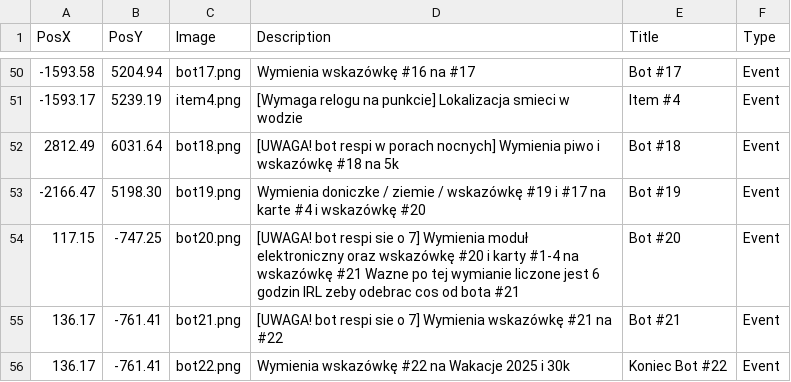
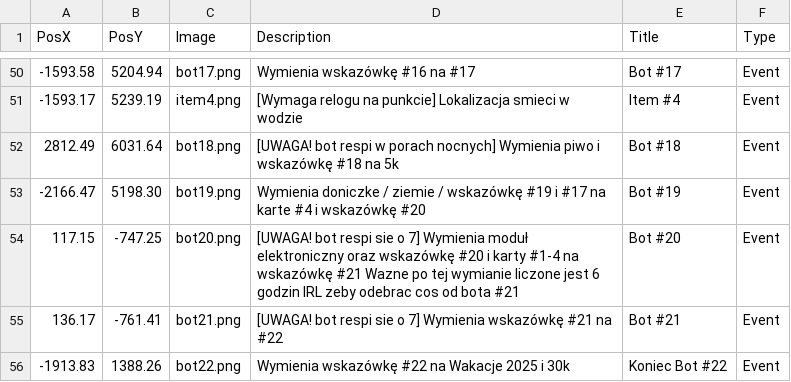
Before and after one commit to THEGizmoOfficial/Mapa, a CSV file: points.csv, drawn as a sheet; only a part is shown, gaps mark what is left out.

Commit message:
Update points.csv

```diff
--- a/points.csv
+++ b/points.csv
@@ -55,2 +55,2 @@ PosX,PosY,Image,Description,Title,Type
 136.17,-761.41,bot21.png,[UWAGA! bot respi sie o 7] Wymienia wskazówkę #21 na #22,Bot #21,Event
-136.17,-761.41,bot22.png,Wymienia wskazówkę #22 na Wakacje 2025 i 30k,Koniec Bot #22,Event
+-1913.83,1388.26,bot22.png,Wymienia wskazówkę #22 na Wakacje 2025 i 30k,Koniec Bot #22,Event
```
